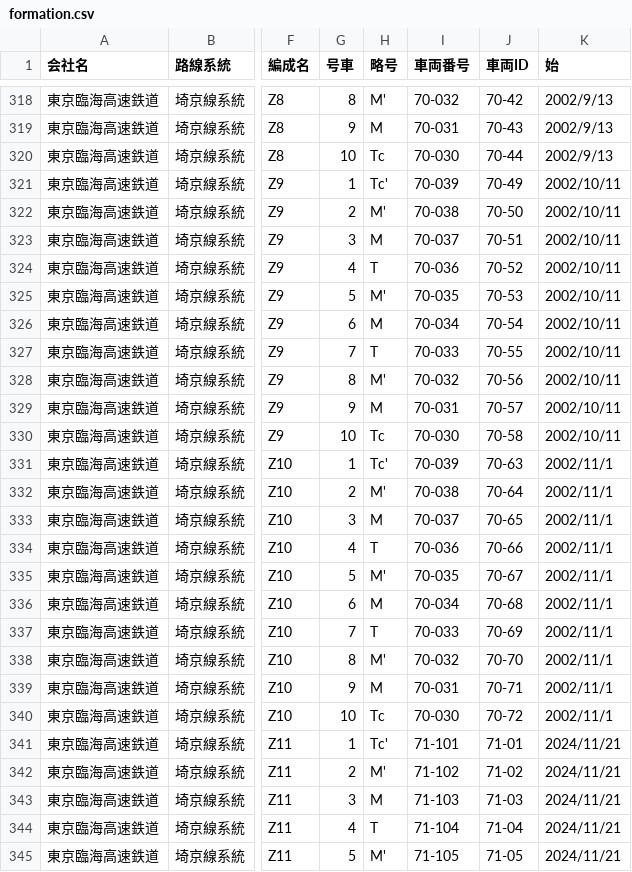
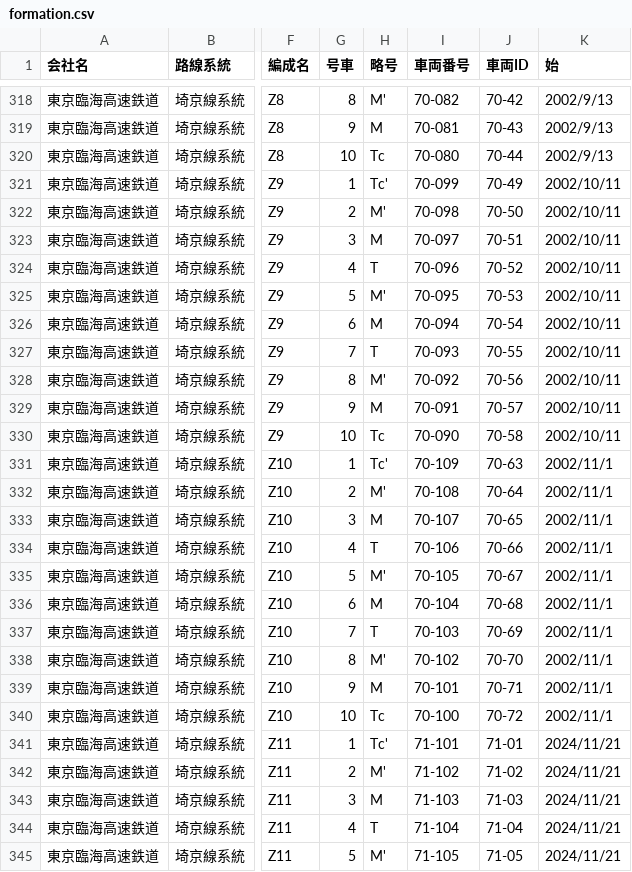
Before and after one commit to aqua-2857/formation-db, a CSV file: formation.csv, drawn as a sheet; only a part is shown, gaps mark what is left out; the diff covers the shown part only; the diff names each change by its address in the sheet, - before the commit and + after, or states it on an @@ line.

```diff
--- a/formation.csv
+++ b/formation.csv
-I318 (車両番号): 70-032
+I318 (車両番号): 70-082
-I319 (車両番号): 70-031
+I319 (車両番号): 70-081
-I320 (車両番号): 70-030
+I320 (車両番号): 70-080
-I321 (車両番号): 70-039
+I321 (車両番号): 70-099
-I322 (車両番号): 70-038
+I322 (車両番号): 70-098
-I323 (車両番号): 70-037
+I323 (車両番号): 70-097
-I324 (車両番号): 70-036
+I324 (車両番号): 70-096
-I325 (車両番号): 70-035
+I325 (車両番号): 70-095
-I326 (車両番号): 70-034
+I326 (車両番号): 70-094
-I327 (車両番号): 70-033
+I327 (車両番号): 70-093
-I328 (車両番号): 70-032
+I328 (車両番号): 70-092
-I329 (車両番号): 70-031
+I329 (車両番号): 70-091
-I330 (車両番号): 70-030
+I330 (車両番号): 70-090
-I331 (車両番号): 70-039
+I331 (車両番号): 70-109
-I332 (車両番号): 70-038
+I332 (車両番号): 70-108
-I333 (車両番号): 70-037
+I333 (車両番号): 70-107
-I334 (車両番号): 70-036
+I334 (車両番号): 70-106
-I335 (車両番号): 70-035
+I335 (車両番号): 70-105
-I336 (車両番号): 70-034
+I336 (車両番号): 70-104
-I337 (車両番号): 70-033
+I337 (車両番号): 70-103
-I338 (車両番号): 70-032
+I338 (車両番号): 70-102
-I339 (車両番号): 70-031
+I339 (車両番号): 70-101
-I340 (車両番号): 70-030
+I340 (車両番号): 70-100
```
Also changed, not shown: 27 edited cells elsewhere in this file, history.csv.
